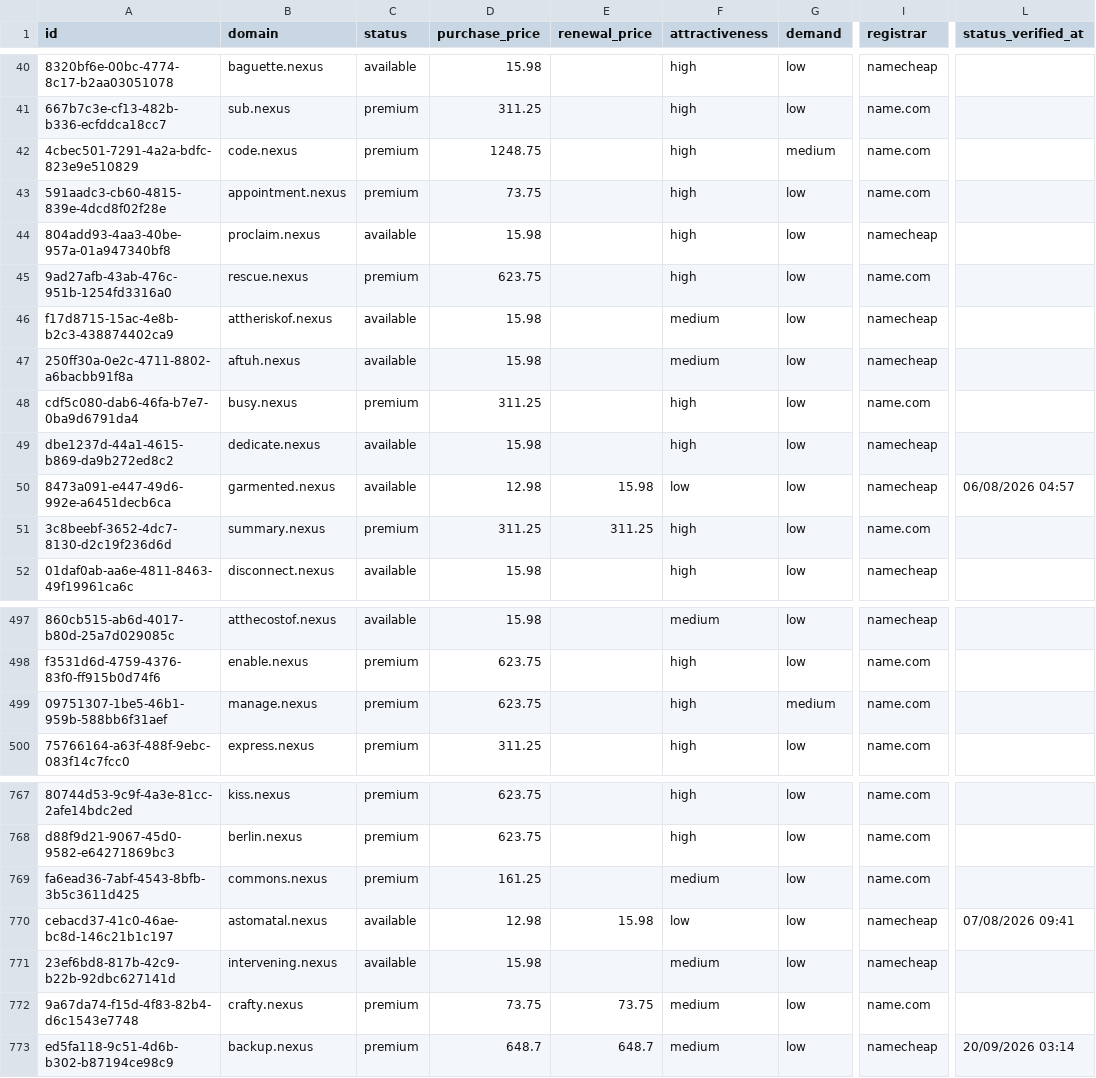
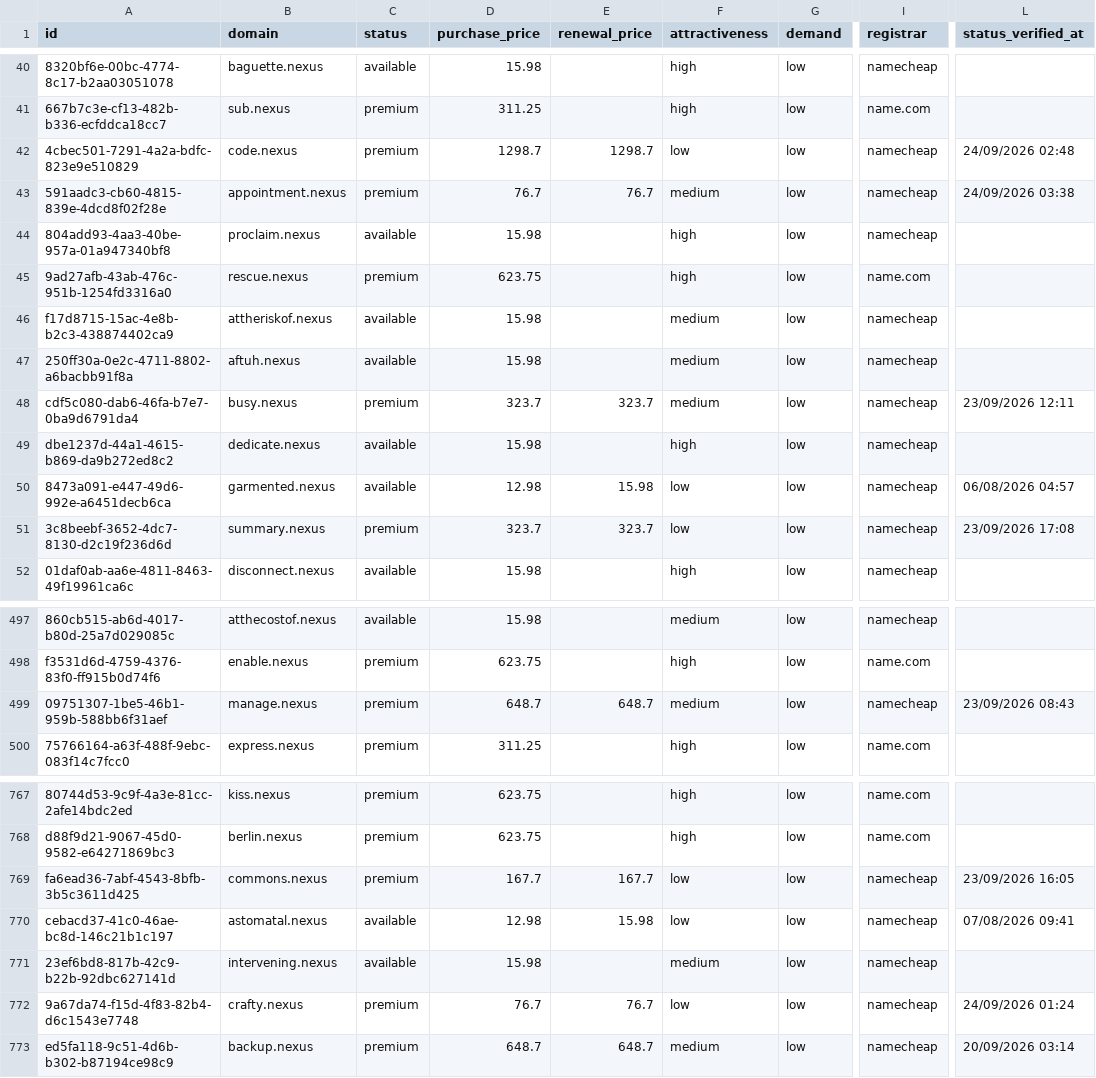
Before and after one commit to UniqueDomains/nexus-oneword-domains, a CSV file: nexus.csv, drawn as a sheet; only a part is shown, gaps mark what is left out; the diff covers the shown part only; the diff names each change by its address in the sheet, - before the commit and + after, or states it on an @@ line.

Commit message:
Domains update

```diff
--- a/nexus.csv
+++ b/nexus.csv
-D42 (purchase_price): 1248.75
+D42 (purchase_price): 1298.7
-E42 (renewal_price): (empty)
+E42 (renewal_price): 1298.7
-F42 (attractiveness): high
+F42 (attractiveness): low
-G42 (demand): medium
+G42 (demand): low
-I42:I43 (registrar): name.com
+I42:I43 (registrar): namecheap
-L42 (status_verified_at): (empty)
+L42 (status_verified_at): 24/09/2026 02:48
-D43 (purchase_price): 73.75
+D43 (purchase_price): 76.7
-E43 (renewal_price): (empty)
+E43 (renewal_price): 76.7
-F43 (attractiveness): high
+F43 (attractiveness): medium
-L43 (status_verified_at): (empty)
+L43 (status_verified_at): 24/09/2026 03:38
-D48 (purchase_price): 311.25
+D48 (purchase_price): 323.7
-E48 (renewal_price): (empty)
+E48 (renewal_price): 323.7
-F48 (attractiveness): high
+F48 (attractiveness): medium
-I48 (registrar): name.com
+I48 (registrar): namecheap
-L48 (status_verified_at): (empty)
+L48 (status_verified_at): 23/09/2026 12:11
-D51 (purchase_price): 311.25
+D51 (purchase_price): 323.7
-E51 (renewal_price): 311.25
+E51 (renewal_price): 323.7
-F51 (attractiveness): high
+F51 (attractiveness): low
-I51 (registrar): name.com
+I51 (registrar): namecheap
-L51 (status_verified_at): (empty)
+L51 (status_verified_at): 23/09/2026 17:08
-D499 (purchase_price): 623.75
+D499 (purchase_price): 648.7
-E499 (renewal_price): (empty)
+E499 (renewal_price): 648.7
-F499 (attractiveness): high
+F499 (attractiveness): medium
-G499 (demand): medium
+G499 (demand): low
-I499 (registrar): name.com
+I499 (registrar): namecheap
-L499 (status_verified_at): (empty)
+L499 (status_verified_at): 23/09/2026 08:43
-D769 (purchase_price): 161.25
+D769 (purchase_price): 167.7
-E769 (renewal_price): (empty)
+E769 (renewal_price): 167.7
-F769 (attractiveness): medium
+F769 (attractiveness): low
-I769 (registrar): name.com
+I769 (registrar): namecheap
-L769 (status_verified_at): (empty)
+L769 (status_verified_at): 23/09/2026 16:05
-D772 (purchase_price): 73.75
+D772 (purchase_price): 76.7
-E772 (renewal_price): 73.75
+E772 (renewal_price): 76.7
-F772 (attractiveness): medium
+F772 (attractiveness): low
-I772 (registrar): name.com
+I772 (registrar): namecheap
-L772 (status_verified_at): (empty)
+L772 (status_verified_at): 24/09/2026 01:24
```
Also changed, not shown: 126 edited cells elsewhere in this file, 4 other files.
